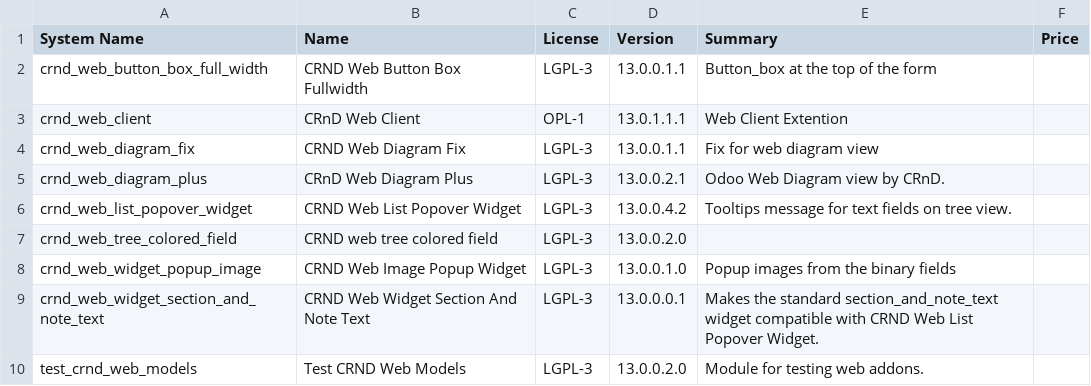
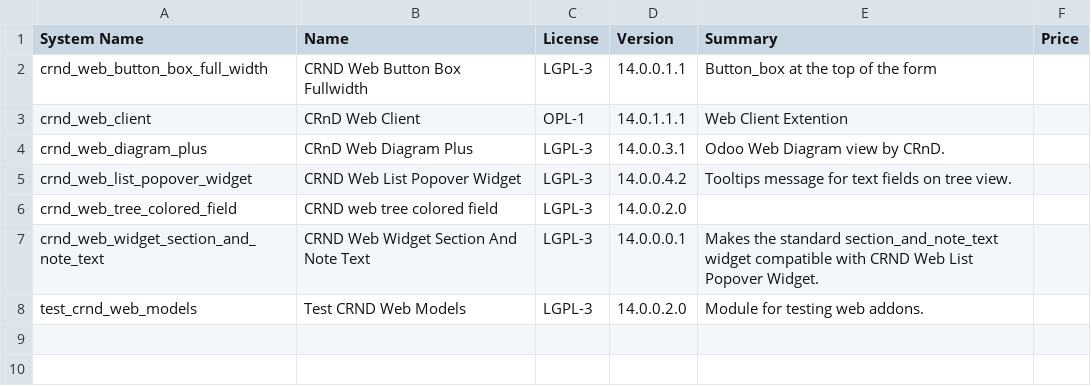
Before and after one commit to crnd-inc/crnd-web, a CSV file: ADDONS.csv, drawn as a sheet.

```diff
--- a/ADDONS.csv
+++ b/ADDONS.csv
@@ -1,10 +1,8 @@
 "System Name","Name","License","Version","Summary","Price",
-"crnd_web_button_box_full_width","CRND Web Button Box Fullwidth","LGPL-3","13.0.0.1.1","Button_box at the top of the form","",
-"crnd_web_client","CRnD Web Client","OPL-1","13.0.1.1.1","Web Client Extention","",
-"crnd_web_diagram_fix","CRND Web Diagram Fix","LGPL-3","13.0.0.1.1","Fix for web diagram view","",
-"crnd_web_diagram_plus","CRnD Web Diagram Plus","LGPL-3","13.0.0.2.1","Odoo Web Diagram view by CRnD.","",
-"crnd_web_list_popover_widget","CRND Web List Popover Widget","LGPL-3","13.0.0.4.2","Tooltips message for text fields on tree view.","",
-"crnd_web_tree_colored_field","CRND web tree colored field","LGPL-3","13.0.0.2.0","","",
-"crnd_web_widget_popup_image","CRND Web Image Popup Widget","LGPL-3","13.0.0.1.0","Popup images from the binary fields","",
-"crnd_web_widget_section_and_note_text","CRND Web Widget Section And Note Text","LGPL-3","13.0.0.0.1","Makes the standard section_and_note_text widget compatible with CRND Web List Popover Widget.","",
-"test_crnd_web_models","Test CRND Web Models","LGPL-3","13.0.0.2.0","Module for testing web addons.","",
+"crnd_web_button_box_full_width","CRND Web Button Box Fullwidth","LGPL-3","14.0.0.1.1","Button_box at the top of the form","",
+"crnd_web_client","CRnD Web Client","OPL-1","14.0.1.1.1","Web Client Extention","",
+"crnd_web_diagram_plus","CRnD Web Diagram Plus","LGPL-3","14.0.0.3.1","Odoo Web Diagram view by CRnD.","",
+"crnd_web_list_popover_widget","CRND Web List Popover Widget","LGPL-3","14.0.0.4.2","Tooltips message for text fields on tree view.","",
+"crnd_web_tree_colored_field","CRND web tree colored field","LGPL-3","14.0.0.2.0","","",
+"crnd_web_widget_section_and_note_text","CRND Web Widget Section And Note Text","LGPL-3","14.0.0.0.1","Makes the standard section_and_note_text widget compatible with CRND Web List Popover Widget.","",
+"test_crnd_web_models","Test CRND Web Models","LGPL-3","14.0.0.2.0","Module for testing web addons.","",
```
Also changed, not shown: 30 other files.
